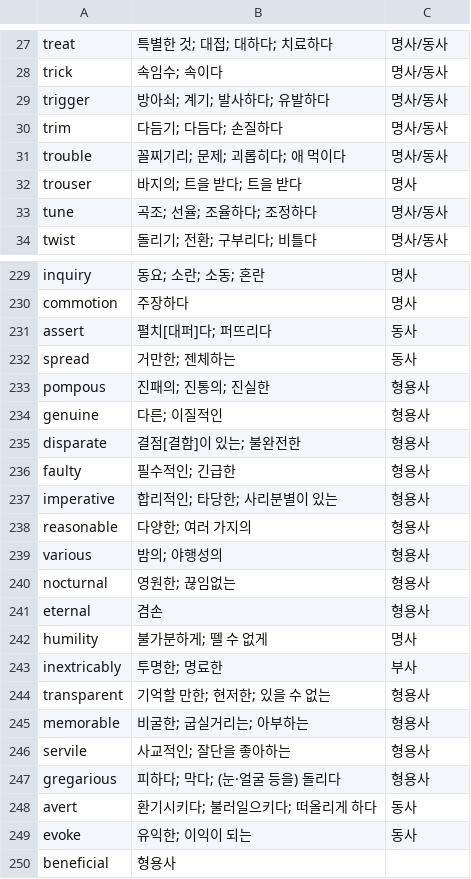
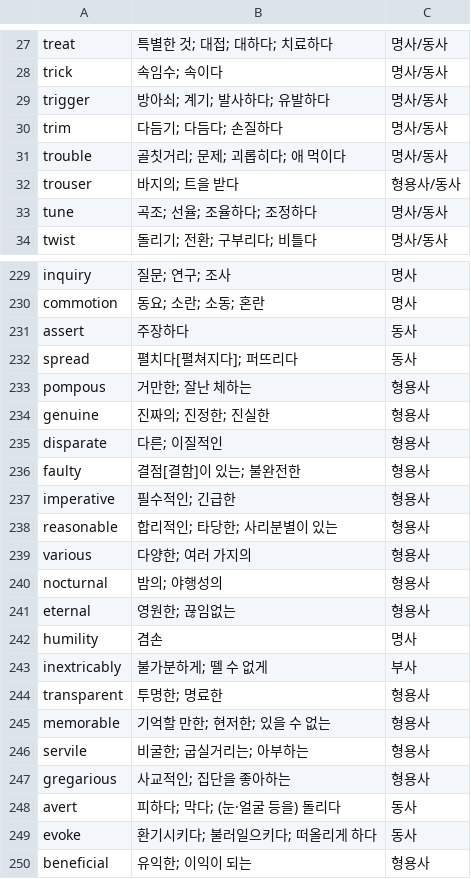
Before and after one commit to gharm555/english-voca, a CSV file: day26-30.csv, drawn as a sheet; only a part is shown, gaps mark what is left out; the diff covers the shown part only.

```diff
--- a/day26-30.csv
+++ b/day26-30.csv
@@ -30,4 +30,4 @@
 "trim","다듬기; 다듬다; 손질하다","명사/동사"
-"trouble","꼴찌기리; 문제; 괴롭히다; 애 먹이다","명사/동사"
-"trouser","바지의; 트을 받다; 트을 받다","명사"
+"trouble","골칫거리; 문제; 괴롭히다; 애 먹이다","명사/동사"
+"trouser","바지의; 트을 받다","형용사/동사"
 "tune","곡조; 선율; 조율하다; 조정하다","명사/동사"
@@ -229,22 +229,22 @@
-"inquiry","동요; 소란; 소동; 혼란","명사"
-"commotion","주장하다","명사"
-"assert","펼치[대퍼]다; 퍼뜨리다","동사"
-"spread","거만한; 젠체하는","동사"
-"pompous","진패의; 진통의; 진실한","형용사"
-"genuine","다른; 이질적인","형용사"
-"disparate","결점[결함]이 있는; 불완전한","형용사"
-"faulty","필수적인; 긴급한","형용사"
-"imperative","합리적인; 타당한; 사리분별이 있는","형용사"
-"reasonable","다양한; 여러 가지의","형용사"
-"various","밤의; 야행성의","형용사"
-"nocturnal","영원한; 끊임없는","형용사"
-"eternal","겸손","형용사"
-"humility","불가분하게; 뗄 수 없게","명사"
-"inextricably","투명한; 명료한","부사"
-"transparent","기억할 만한; 현저한; 있을 수 없는","형용사"
-"memorable","비굴한; 굽실거리는; 아부하는","형용사"
-"servile","사교적인; 잘단을 좋아하는","형용사"
-"gregarious","피하다; 막다; (눈·얼굴 등을) 돌리다","형용사"
-"avert","환기시키다; 불러일으키다; 떠올리게 하다","동사"
-"evoke","유익한; 이익이 되는","동사"
-"beneficial","형용사"
+"inquiry","질문; 연구; 조사","명사"
+"commotion","동요; 소란; 소동; 혼란","명사"
+"assert","주장하다","동사"
+"spread","펼치다[펼쳐지다]; 퍼뜨리다","동사"
+"pompous","거만한; 잘난 체하는","형용사"
+"genuine","진짜의; 진정한; 진실한","형용사"
+"disparate","다른; 이질적인","형용사"
+"faulty","결점[결함]이 있는; 불완전한","형용사"
+"imperative","필수적인; 긴급한","형용사"
+"reasonable","합리적인; 타당한; 사리분별이 있는","형용사"
+"various","다양한; 여러 가지의","형용사"
+"nocturnal","밤의; 야행성의","형용사"
+"eternal","영원한; 끊임없는","형용사"
+"humility","겸손","명사"
+"inextricably","불가분하게; 뗄 수 없게","부사"
+"transparent","투명한; 명료한","형용사"
+"memorable","기억할 만한; 현저한; 있을 수 없는","형용사"
+"servile","비굴한; 굽실거리는; 아부하는","형용사"
+"gregarious","사교적인; 집단을 좋아하는","형용사"
+"avert","피하다; 막다; (눈·얼굴 등을) 돌리다","동사"
+"evoke","환기시키다; 불러일으키다; 떠올리게 하다","동사"
+"beneficial","유익한; 이익이 되는","형용사"
```
Also changed, not shown: 52 edited cells elsewhere in this file.
